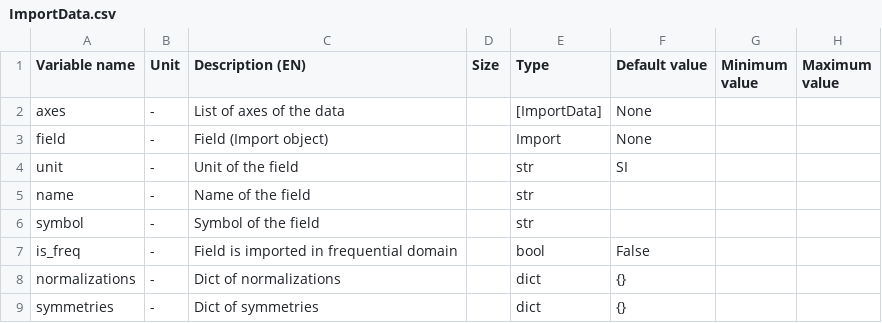
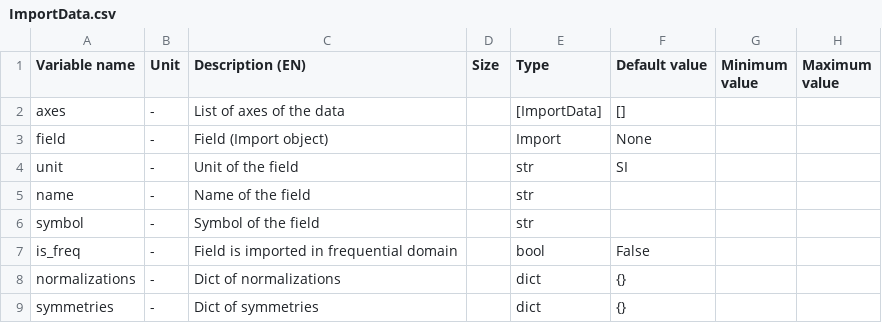
Before and after one commit to Eomys/pyleecan, a CSV file: pyleecan/Generator/ClassesRef/Import/ImportData.csv, drawn as a sheet; only a part is shown; the diff names each change by its address in the sheet, - before the commit and + after, or states it on an @@ line.

```diff
--- a/pyleecan/Generator/ClassesRef/Import/ImportData.csv
+++ b/pyleecan/Generator/ClassesRef/Import/ImportData.csv
-F2 (Default value): None
+F2 (Default value): []
```
Also changed, not shown: pyleecan/Generator/ClassesRef/Import/ImportVectorField.csv, 7 other files.
